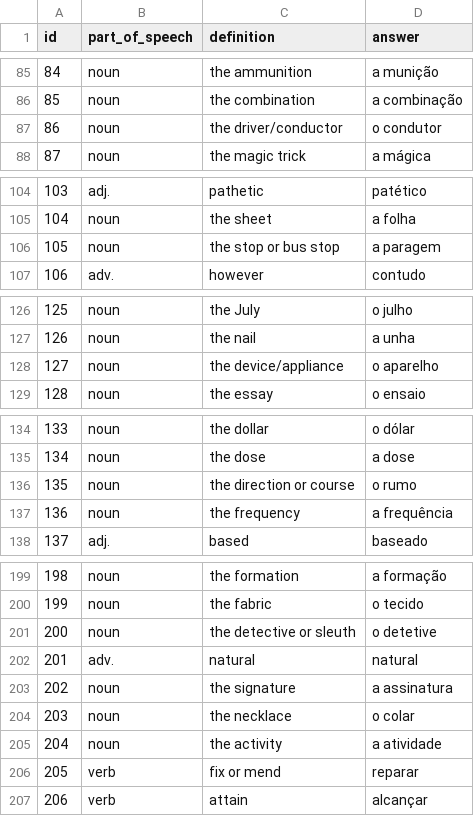
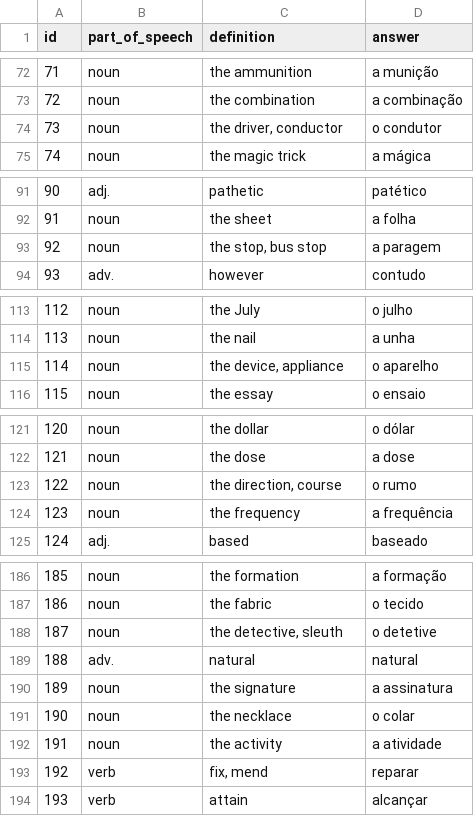
Before and after one commit to royisy/trilingo, a CSV file: public/decks/12.csv, drawn as a sheet; only a part is shown, gaps mark what is left out; addresses are those after the commit; the diff covers the shown part only; the diff names each change by its address in the sheet, - before the commit and + after, or states it on an @@ line.

```diff
--- a/public/decks/12.csv
+++ b/public/decks/12.csv
@@ column A (id) renumbered from row 2 down @@
-C74 (definition): the driver/conductor
+C74 (definition): the driver, conductor
-C93 (definition): the stop or bus stop
+C93 (definition): the stop, bus stop
-C115 (definition): the device/appliance
+C115 (definition): the device, appliance
-C123 (definition): the direction or course
+C123 (definition): the direction, course
-C188 (definition): the detective or sleuth
+C188 (definition): the detective, sleuth
-C193 (definition): fix or mend
+C193 (definition): fix, mend
```
Also changed, not shown: 19 removed rows and 8 edited cells elsewhere in this file.
